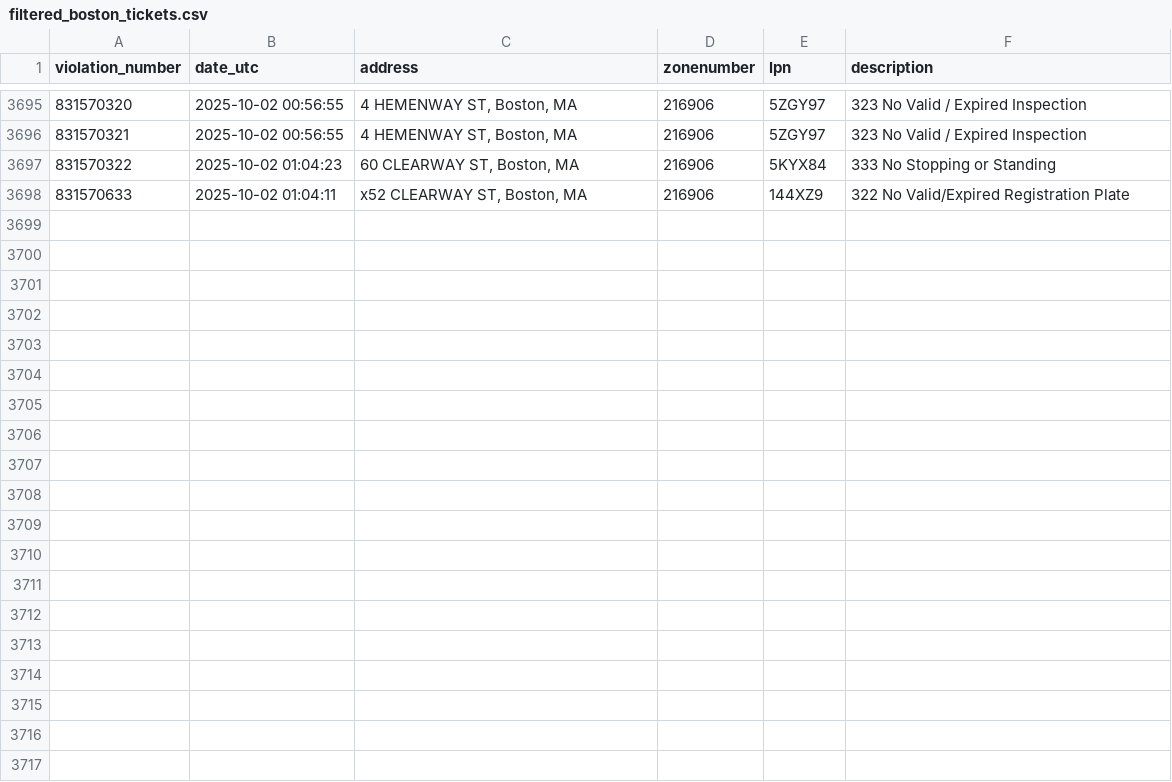
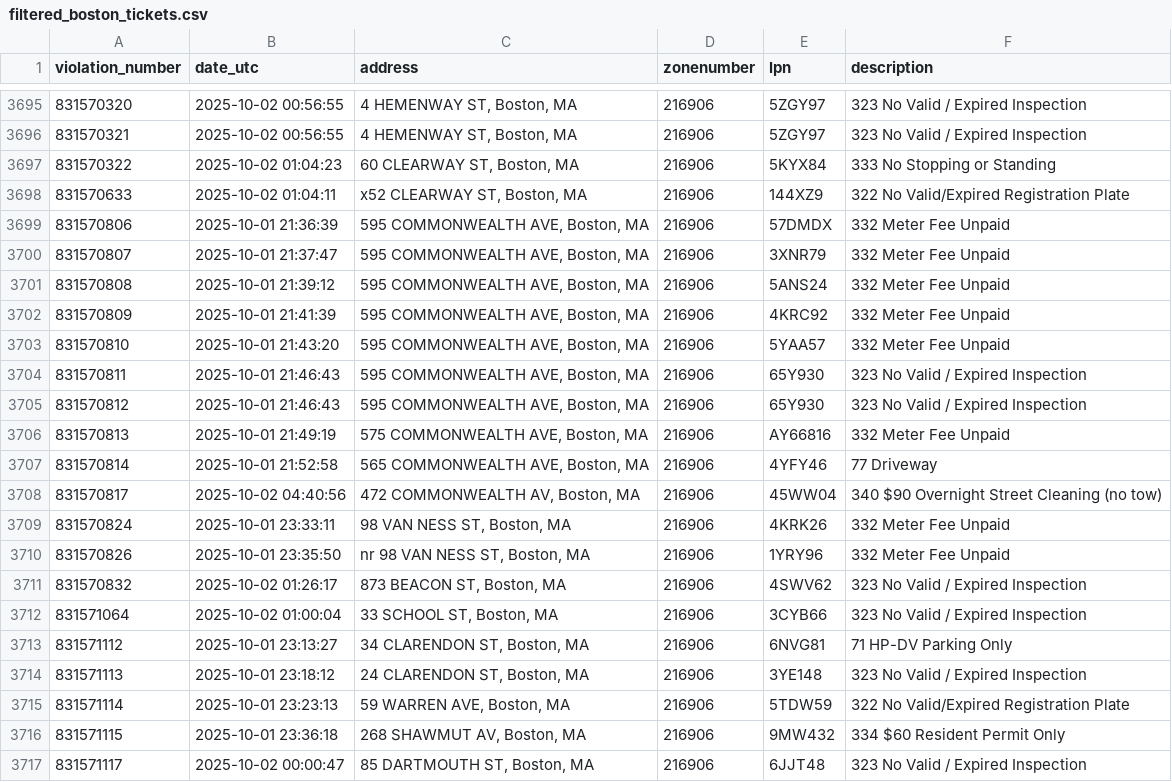
Before and after one commit to jack898/PollingAuto, a CSV file: filtered_boston_tickets.csv, drawn as a sheet; only a part is shown, gaps mark what is left out; the diff covers the shown part only.

```diff
--- a/filtered_boston_tickets.csv
+++ b/filtered_boston_tickets.csv
@@ -3698 +3698,20 @@ violation_number,date_utc,address,zonenumber,lpn,description
 831570633,2025-10-02 01:04:11,"x52 CLEARWAY ST, Boston, MA",216906,144XZ9,322 No Valid/Expired Registration Plate
+831570806,2025-10-01 21:36:39,"595 COMMONWEALTH AVE, Boston, MA",216906,57DMDX,332 Meter Fee Unpaid
+831570807,2025-10-01 21:37:47,"595 COMMONWEALTH AVE, Boston, MA",216906,3XNR79,332 Meter Fee Unpaid
+831570808,2025-10-01 21:39:12,"595 COMMONWEALTH AVE, Boston, MA",216906,5ANS24,332 Meter Fee Unpaid
+831570809,2025-10-01 21:41:39,"595 COMMONWEALTH AVE, Boston, MA",216906,4KRC92,332 Meter Fee Unpaid
+831570810,2025-10-01 21:43:20,"595 COMMONWEALTH AVE, Boston, MA",216906,5YAA57,332 Meter Fee Unpaid
+831570811,2025-10-01 21:46:43,"595 COMMONWEALTH AVE, Boston, MA",216906,65Y930,323 No Valid / Expired Inspection
+831570812,2025-10-01 21:46:43,"595 COMMONWEALTH AVE, Boston, MA",216906,65Y930,323 No Valid / Expired Inspection
+831570813,2025-10-01 21:49:19,"575 COMMONWEALTH AVE, Boston, MA",216906,AY66816,332 Meter Fee Unpaid
+831570814,2025-10-01 21:52:58,"565 COMMONWEALTH AVE, Boston, MA",216906,4YFY46,77 Driveway
+831570817,2025-10-02 04:40:56,"472 COMMONWEALTH AV, Boston, MA",216906,45WW04,340 $90 Overnight Street Cleaning (no tow)
+831570824,2025-10-01 23:33:11,"98 VAN NESS ST, Boston, MA",216906,4KRK26,332 Meter Fee Unpaid
+831570826,2025-10-01 23:35:50,"nr 98 VAN NESS ST, Boston, MA",216906,1YRY96,332 Meter Fee Unpaid
+831570832,2025-10-02 01:26:17,"873 BEACON ST, Boston, MA",216906,4SWV62,323 No Valid / Expired Inspection
+831571064,2025-10-02 01:00:04,"33 SCHOOL ST, Boston, MA",216906,3CYB66,323 No Valid / Expired Inspection
+831571112,2025-10-01 23:13:27,"34 CLARENDON ST, Boston, MA",216906,6NVG81,71 HP-DV Parking Only
+831571113,2025-10-01 23:18:12,"24 CLARENDON ST, Boston, MA",216906,3YE148,323 No Valid / Expired Inspection
+831571114,2025-10-01 23:23:13,"59 WARREN AVE, Boston, MA",216906,5TDW59,322 No Valid/Expired Registration Plate
+831571115,2025-10-01 23:36:18,"268 SHAWMUT AV, Boston, MA",216906,9MW432,334 $60 Resident Permit Only
+831571117,2025-10-02 00:00:47,"85 DARTMOUTH ST, Boston, MA",216906,6JJT48,323 No Valid / Expired Inspection
```
Also changed, not shown: 9 added rows elsewhere in this file, 4 other files.
